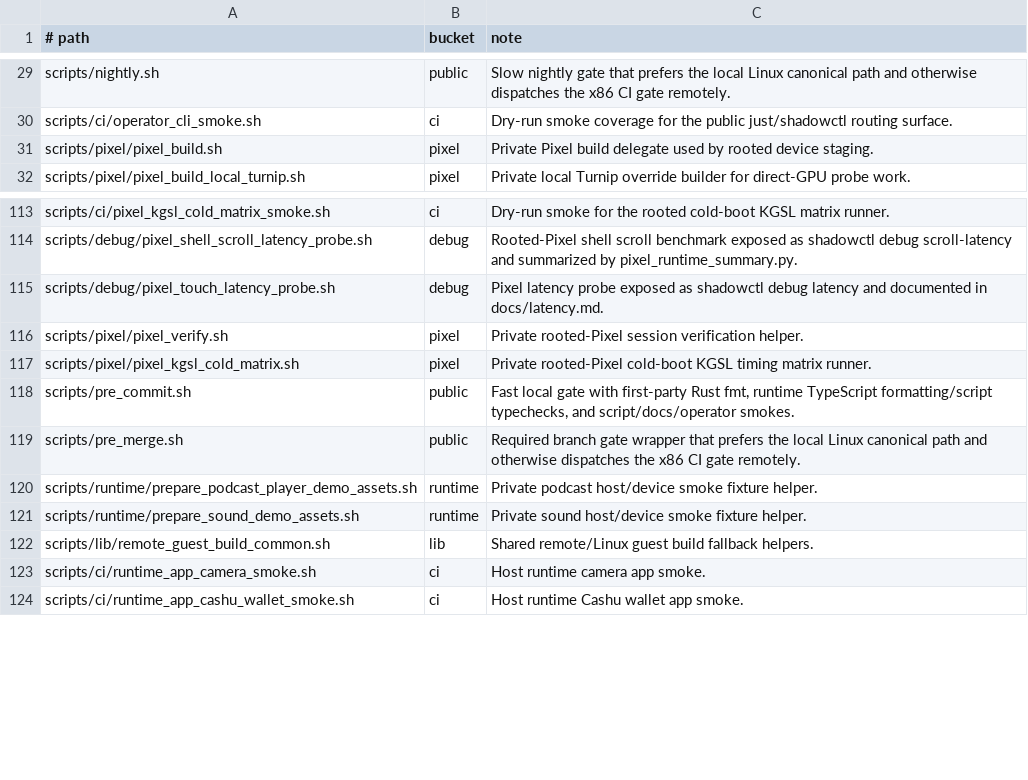
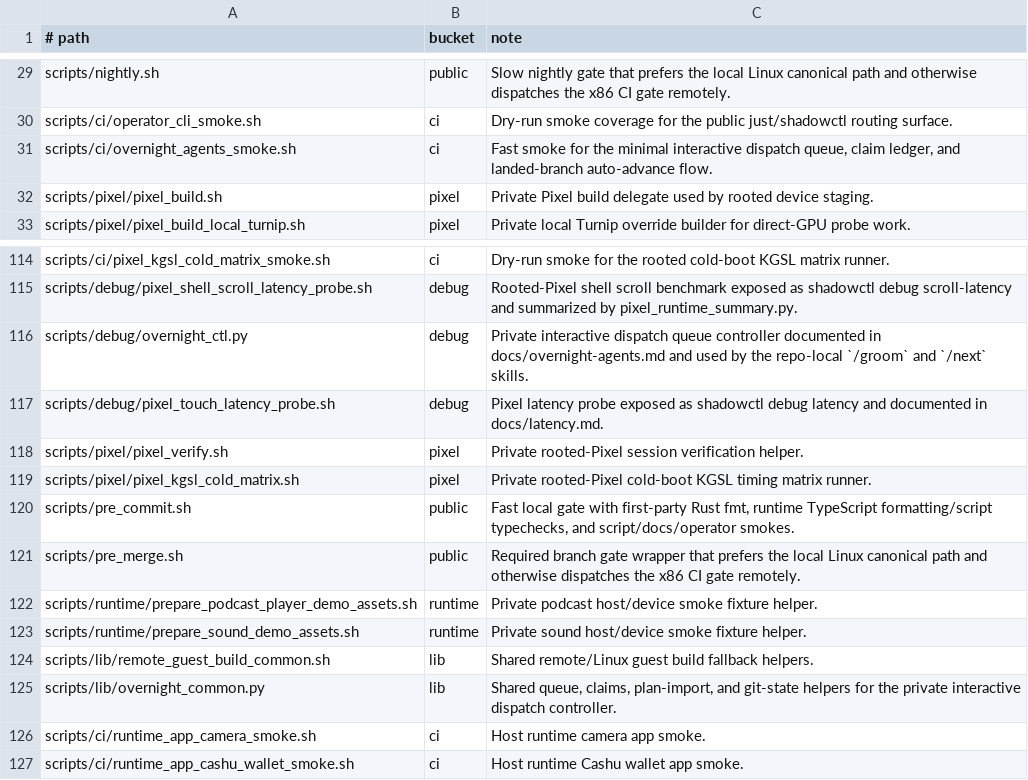
Before and after one commit to justinmoon/shadow, a TSV file: scripts/ci/script_inventory.tsv, drawn as a sheet; only a part is shown, gaps mark what is left out.

Commit message:
feat: add interactive dispatch queue

```diff
--- a/scripts/ci/script_inventory.tsv
+++ b/scripts/ci/script_inventory.tsv
@@ -30,2 +30,3 @@ scripts/nightly.sh	public	Slow nightly gate that prefers the local Linux canonic
 scripts/ci/operator_cli_smoke.sh	ci	Dry-run smoke coverage for the public just/shadowctl routing surface.
+scripts/ci/overnight_agents_smoke.sh	ci	Fast smoke for the minimal interactive dispatch queue, claim ledger, and landed-branch auto-advance flow.
 scripts/pixel/pixel_build.sh	pixel	Private Pixel build delegate used by rooted device staging.
@@ -114,2 +115,3 @@ scripts/ci/pixel_kgsl_cold_matrix_smoke.sh	ci	Dry-run smoke for the rooted cold-
 scripts/debug/pixel_shell_scroll_latency_probe.sh	debug	Rooted-Pixel shell scroll benchmark exposed as shadowctl debug scroll-latency and summarized by pixel_runtime_summary.py.
+scripts/debug/overnight_ctl.py	debug	Private interactive dispatch queue controller documented in docs/overnight-agents.md and used by the repo-local `/groom` and `/next` skills.
 scripts/debug/pixel_touch_latency_probe.sh	debug	Pixel latency probe exposed as shadowctl debug latency and documented in docs/latency.md.
@@ -122,2 +124,3 @@ scripts/runtime/prepare_sound_demo_assets.sh	runtime	Private sound host/device s
 scripts/lib/remote_guest_build_common.sh	lib	Shared remote/Linux guest build fallback helpers.
+scripts/lib/overnight_common.py	lib	Shared queue, claims, plan-import, and git-state helpers for the private interactive dispatch controller.
 scripts/ci/runtime_app_camera_smoke.sh	ci	Host runtime camera app smoke.
```
Also changed, not shown: 10 other files.
